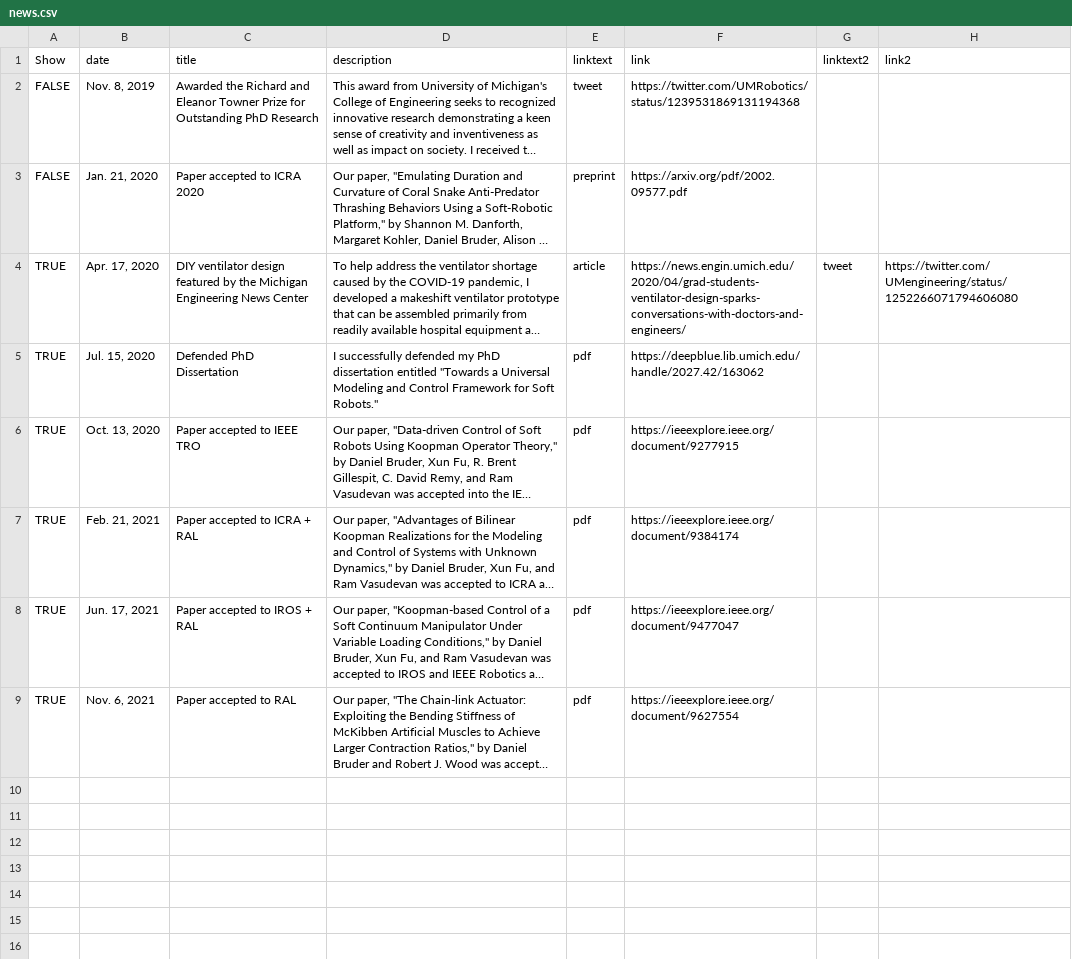
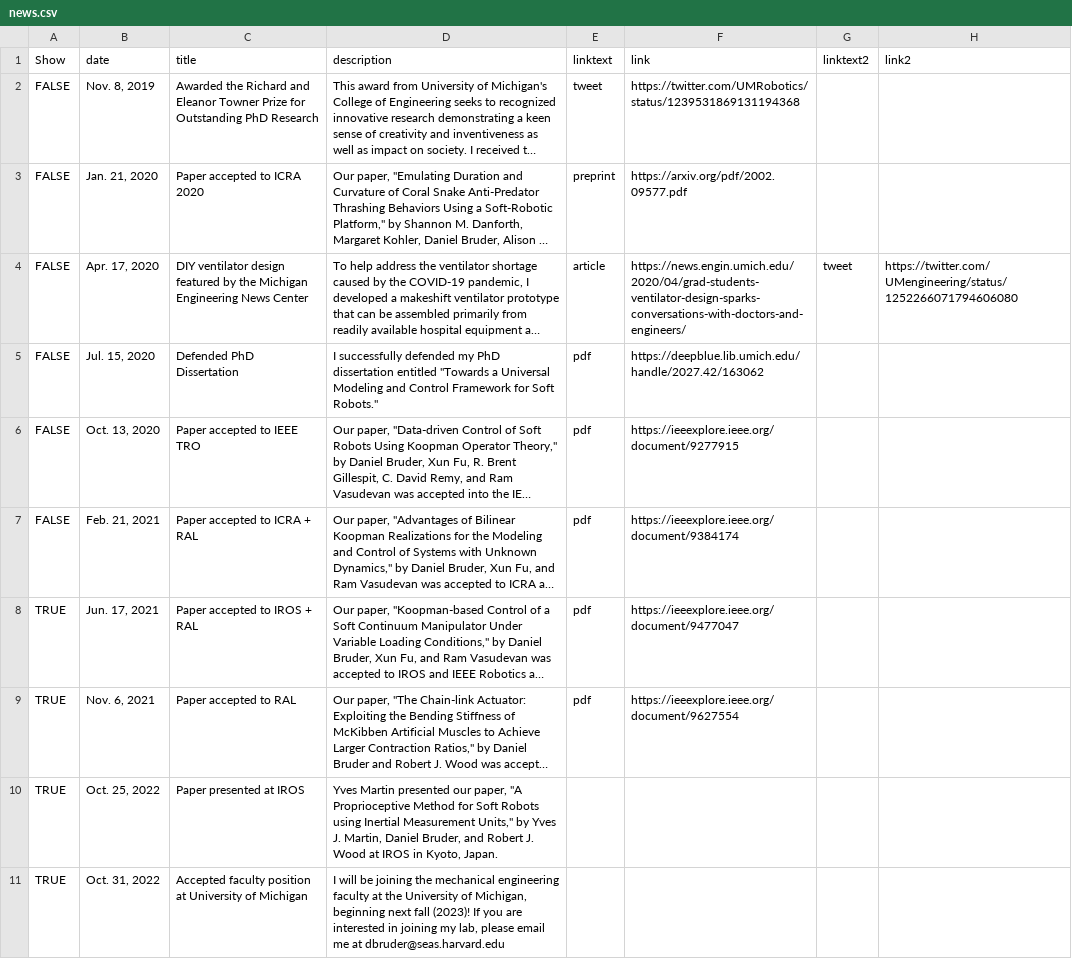
Before and after one commit to bruderd/danielbruder, a CSV file: _data/news.csv, drawn as a sheet; long unchanged cells end in …; the diff names each change by its address in the sheet, - before the commit and + after, or states it on an @@ line.

Commit message:
Updated homepage saying that I have accepted a position at UM

```diff
--- a/_data/news.csv
+++ b/_data/news.csv
-A4:A7 (Show): TRUE
+A4:A7 (Show): FALSE
+row 10: TRUE | Oct. 25, 2022 | Paper presented at IROS | Yves Martin presented our paper, "A Proprioceptive Method for Soft Robots using Inertial Measurement Units," by Yves J. Martin, Daniel Bruder, and Robert J. Wood at IROS in Kyoto, Japan.
+row 11: TRUE | Oct. 31, 2022 | Accepted faculty position at University of Michigan | I will be joining the mechanical engineering faculty at the University of Michigan, beginning next fall (2023)! If you are interested in joining my lab, please email me at dbruder@seas.harvard.edu
```
Also changed, not shown: 3 other files.
